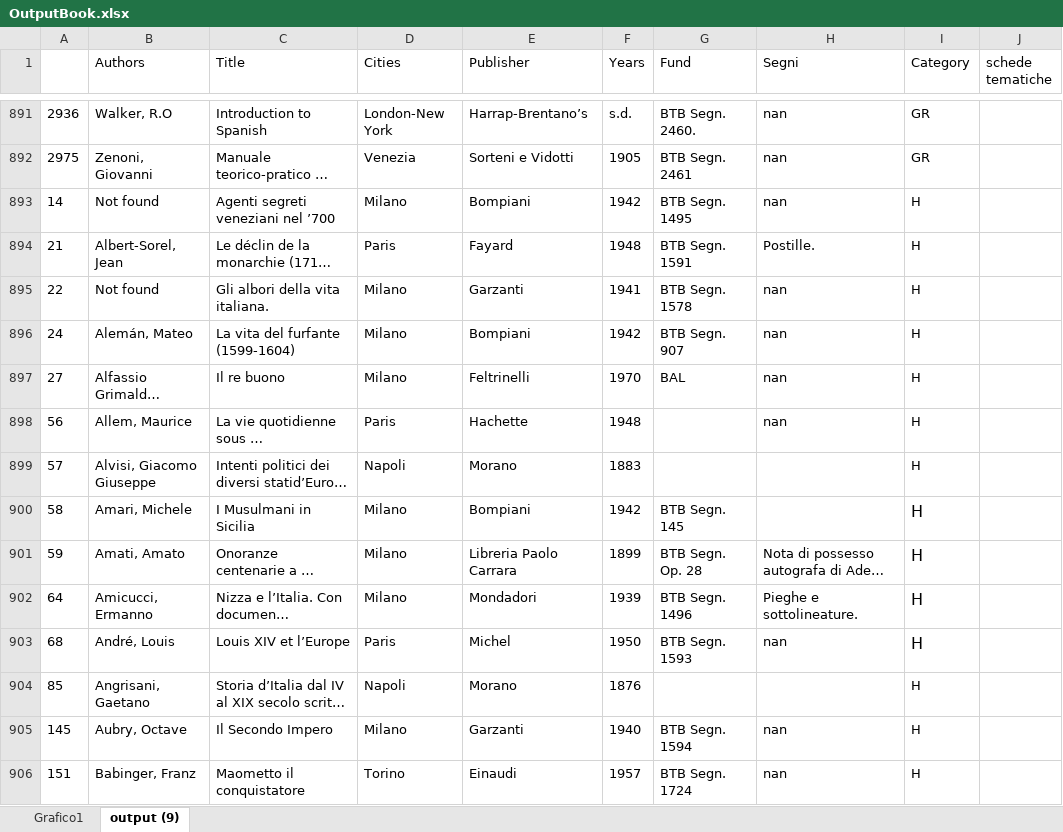
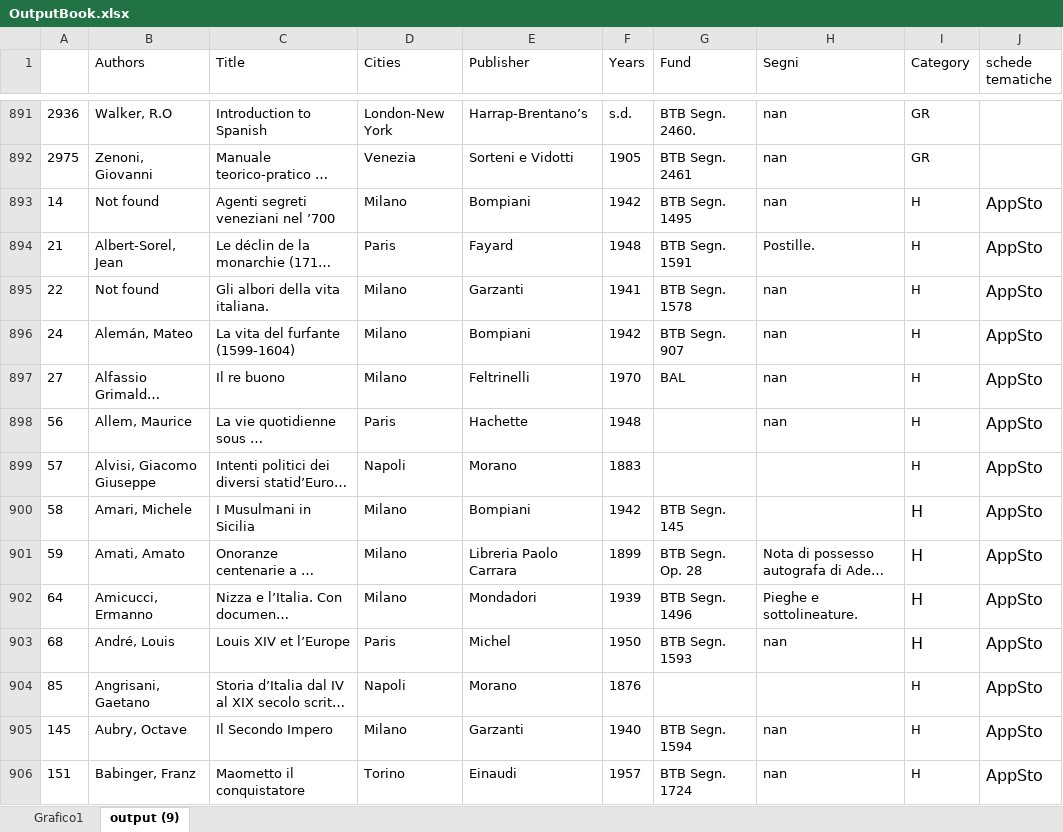
Before and after one commit to Nora1211/Gadda, an Excel workbook: OutputBook.xlsx, sheet output (9), drawn as a sheet; only a part is shown, gaps mark what is left out; long unchanged cells end in …; values as stored, in another font and other column widths than the file's, no borders; the diff covers the shown part only; the diff names each change by its address in the sheet, - before the commit and + after, or states it on an @@ line.

```diff
--- a/OutputBook.xlsx (sheet output (9))
+++ b/OutputBook.xlsx (sheet output (9))
-J893:J906 (schede tematiche): (empty)
+J893:J906 (schede tematiche): AppSto
```
Also changed, not shown: 1845 edited cells and cell formats elsewhere in this sheet.
